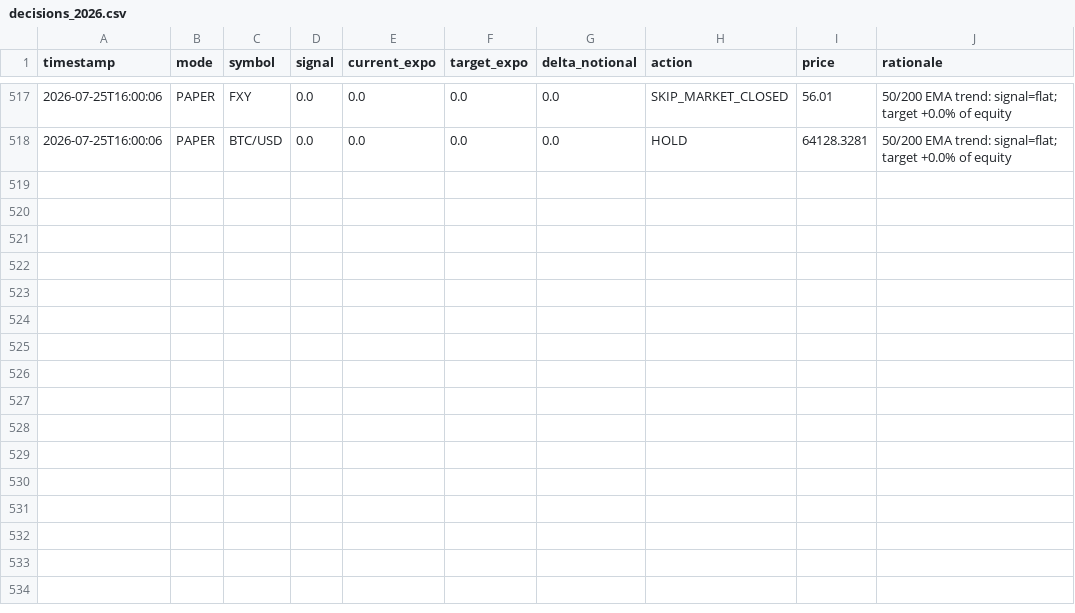
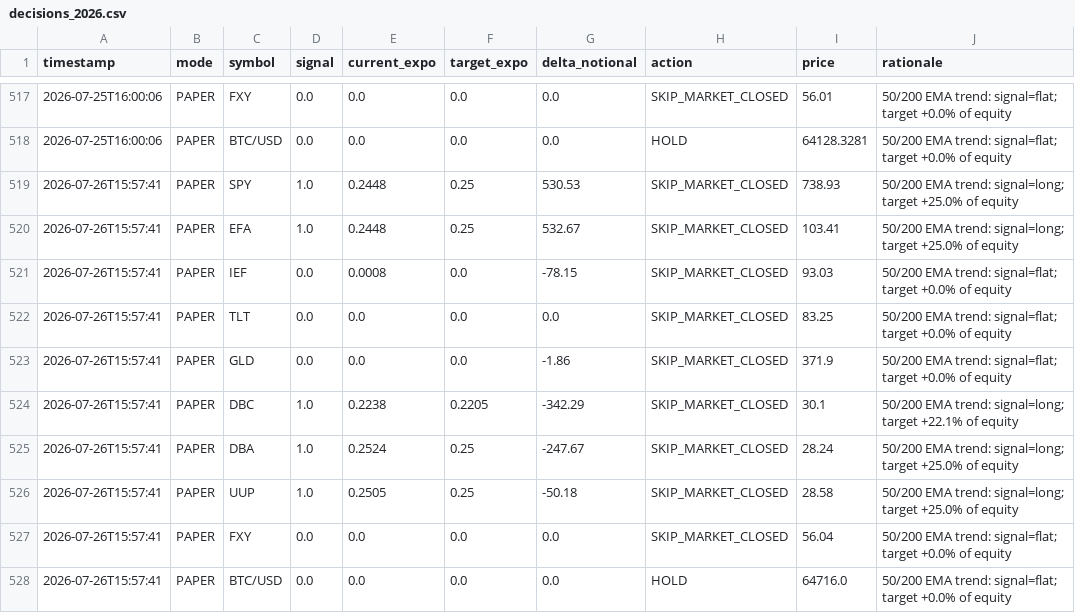
Before and after one commit to snig-17/alpaca-trend-bot, a CSV file: journal/decisions_2026.csv, drawn as a sheet; only a part is shown, gaps mark what is left out; the diff names each change by its address in the sheet, - before the commit and + after, or states it on an @@ line.

Commit message:
bot run 2026-07-26T15:57:41Z [skip ci]

```diff
--- a/journal/decisions_2026.csv
+++ b/journal/decisions_2026.csv
+row 519: 2026-07-26T15:57:41 | PAPER | SPY | 1.0 | 0.2448 | 0.25 | 530.53 | SKIP_MARKET_CLOSED | 738.93 | 50/200 EMA trend: signal=long; target +25.0% of equity
+row 520: 2026-07-26T15:57:41 | PAPER | EFA | 1.0 | 0.2448 | 0.25 | 532.67 | SKIP_MARKET_CLOSED | 103.41 | 50/200 EMA trend: signal=long; target +25.0% of equity
+row 521: 2026-07-26T15:57:41 | PAPER | IEF | 0.0 | 0.0008 | 0.0 | -78.15 | SKIP_MARKET_CLOSED | 93.03 | 50/200 EMA trend: signal=flat; target +0.0% of equity
+row 522: 2026-07-26T15:57:41 | PAPER | TLT | 0.0 | 0.0 | 0.0 | 0.0 | SKIP_MARKET_CLOSED | 83.25 | 50/200 EMA trend: signal=flat; target +0.0% of equity
+row 523: 2026-07-26T15:57:41 | PAPER | GLD | 0.0 | 0.0 | 0.0 | -1.86 | SKIP_MARKET_CLOSED | 371.9 | 50/200 EMA trend: signal=flat; target +0.0% of equity
+row 524: 2026-07-26T15:57:41 | PAPER | DBC | 1.0 | 0.2238 | 0.2205 | -342.29 | SKIP_MARKET_CLOSED | 30.1 | 50/200 EMA trend: signal=long; target +22.1% of equity
+row 525: 2026-07-26T15:57:41 | PAPER | DBA | 1.0 | 0.2524 | 0.25 | -247.67 | SKIP_MARKET_CLOSED | 28.24 | 50/200 EMA trend: signal=long; target +25.0% of equity
+row 526: 2026-07-26T15:57:41 | PAPER | UUP | 1.0 | 0.2505 | 0.25 | -50.18 | SKIP_MARKET_CLOSED | 28.58 | 50/200 EMA trend: signal=long; target +25.0% of equity
+row 527: 2026-07-26T15:57:41 | PAPER | FXY | 0.0 | 0.0 | 0.0 | 0.0 | SKIP_MARKET_CLOSED | 56.04 | 50/200 EMA trend: signal=flat; target +0.0% of equity
+row 528: 2026-07-26T15:57:41 | PAPER | BTC/USD | 0.0 | 0.0 | 0.0 | 0.0 | HOLD | 64716.0 | 50/200 EMA trend: signal=flat; target +0.0% of equity
```
Also changed, not shown: journal/pnl.csv, 1 other file.
